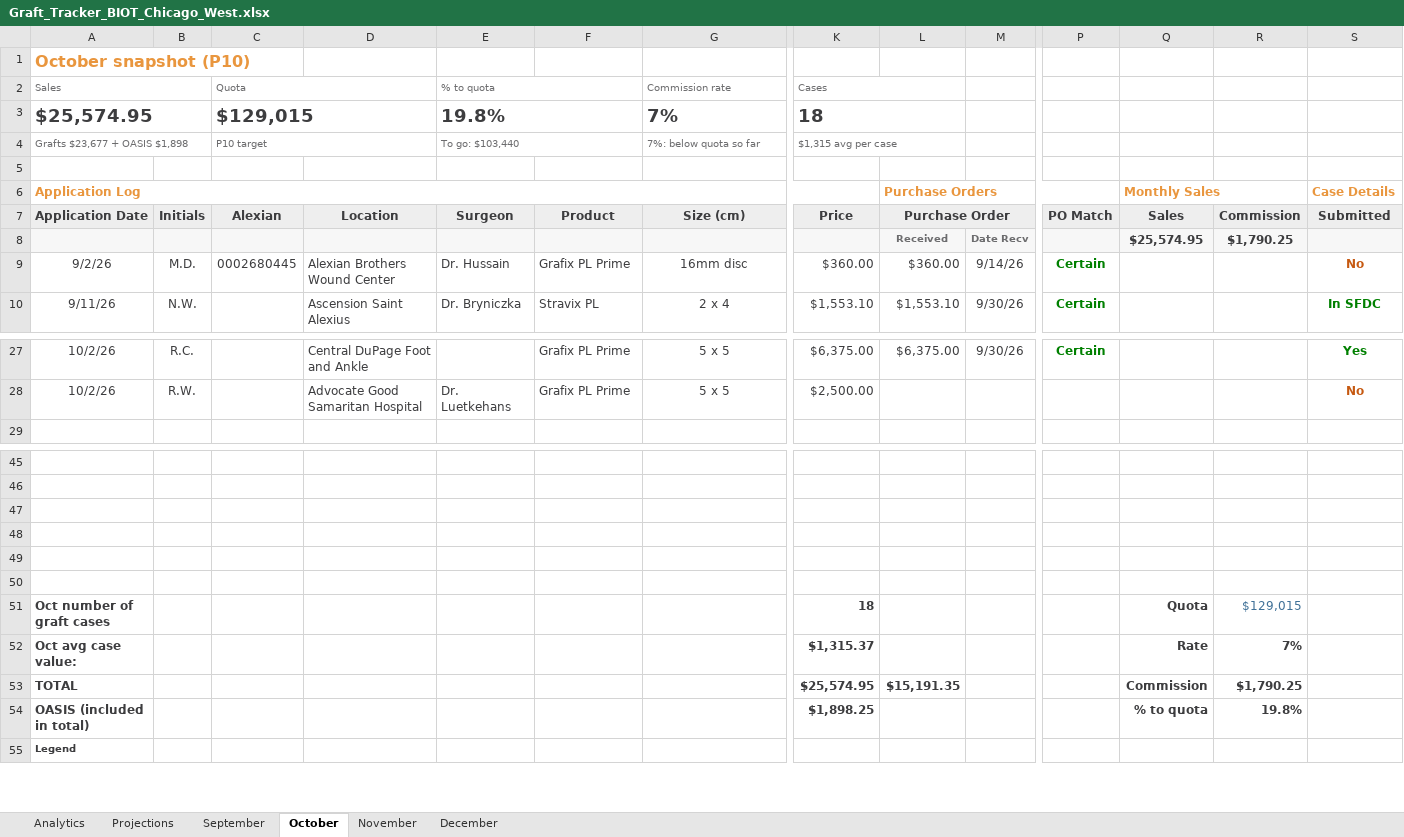
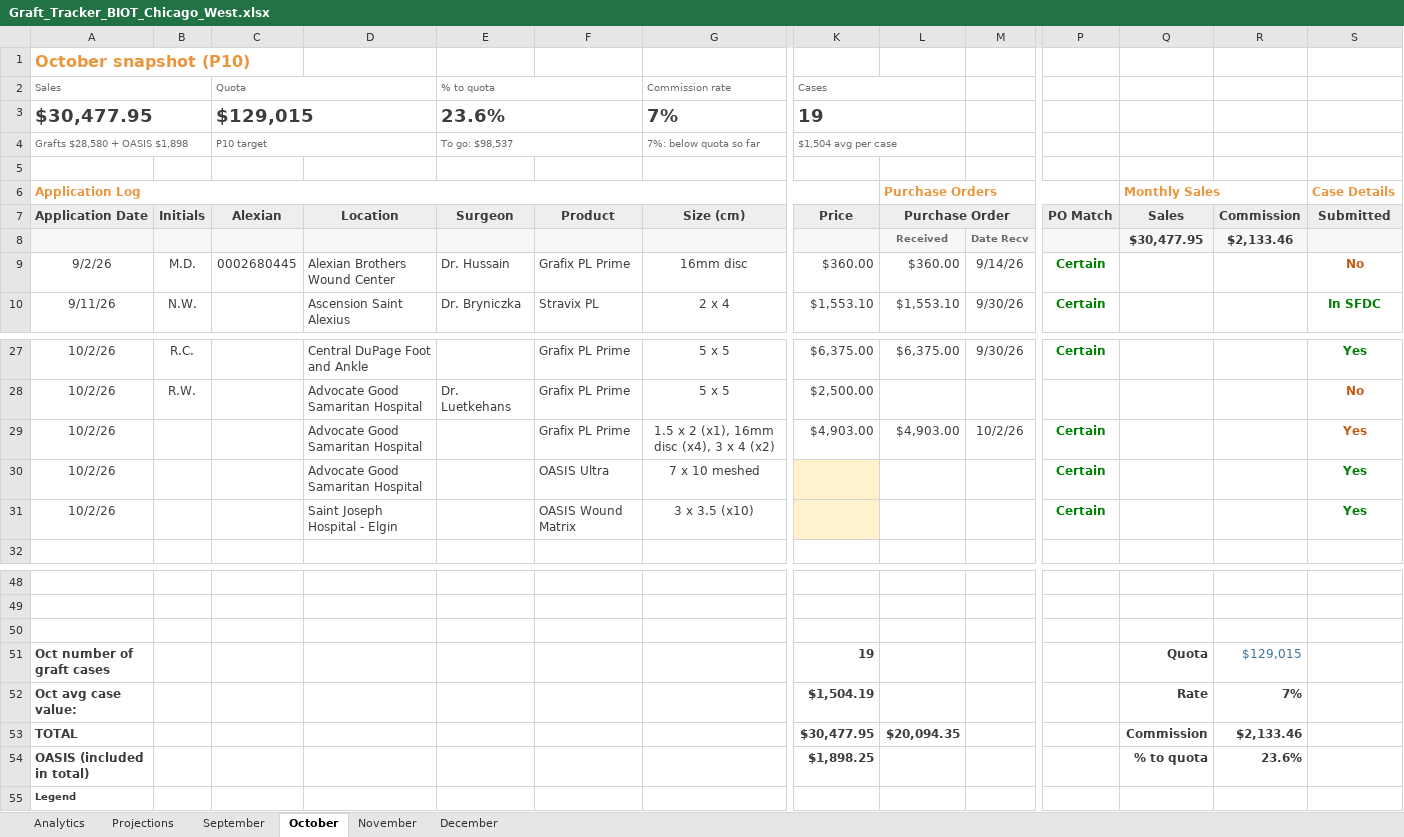
Before and after one commit to ajpeterson113/Graft-Tracker, an Excel workbook: Graft_Tracker_BIOT_Chicago_West.xlsx, sheet October, drawn as a sheet; only a part is shown, gaps mark what is left out; values as stored, in another font and other column widths than the file's, no borders; conditional formats not drawn; removed rows and columns are numbered as before the commit, all else as after; rows hold the shown columns only; the diff names each change by its address in the sheet, - before the commit and + after, or states it on an @@ line.

Commit message:
Tracker update 2026-10-02 (from Graft_Tracker_BIOT_Chicago_West_2026-10-02.xlsx)

```diff
--- a/Graft_Tracker_BIOT_Chicago_West.xlsx (sheet October)
+++ b/Graft_Tracker_BIOT_Chicago_West.xlsx (sheet October)
-row 3: $25,574.95 |  | $129,015 |  | 19.8% |  | 7% | 18
+row 3: $30,477.95 |  | $129,015 |  | 23.6% |  | 7% | 19
-A4 (Application Date): Grafts $23,677 + OASIS $1,898
+A4 (Application Date): Grafts $28,580 + OASIS $1,898
-E4 (Surgeon): To go: $103,440
+E4 (Surgeon): To go: $98,537
-K4 (Price): $1,315 avg per case
+K4 (Price): $1,504 avg per case
-Q8 (Sales): $25,574.95
+Q8 (Sales): $30,477.95
-R8 (Commission): $1,790.25
+R8 (Commission): $2,133.46
+row 29: 10/2/26 |  |  | Advocate Good Samaritan Hospital |  | Grafix PL Prime | 1.5 x 2 (x1), 16mm disc (x4), 3 x 4 (x2) | $4,903.00 | $4,903.00 | 10/2/26 | Certain |  |  | Yes
+row 30: 10/2/26 |  |  | Advocate Good Samaritan Hospital |  | OASIS Ultra | 7 x 10 meshed |  |  |  | Certain |  |  | Yes
+row 31: 10/2/26 |  |  | Saint Joseph Hospital - Elgin |  | OASIS Wound Matrix | 3 x 3.5 (x10) |  |  |  | Certain |  |  | Yes
-row 48: (empty)
-row 49: (empty)
-row 50: (empty)
-K51 (Price): 18
+K51 (Price): 19
-K52 (Price): $1,315.37
+K52 (Price): $1,504.19
-K53 (Price): $25,574.95
+K53 (Price): $30,477.95
-L53 (Purchase Order): $15,191.35
+L53 (Purchase Order): $20,094.35
-R53 (Commission): $1,790.25
+R53 (Commission): $2,133.46
-R54 (Commission): 19.8%
+R54 (Commission): 23.6%
```
Also changed, not shown: sheet Analytics, sheet Projections, formulas that keep their value, charts or pictures.
